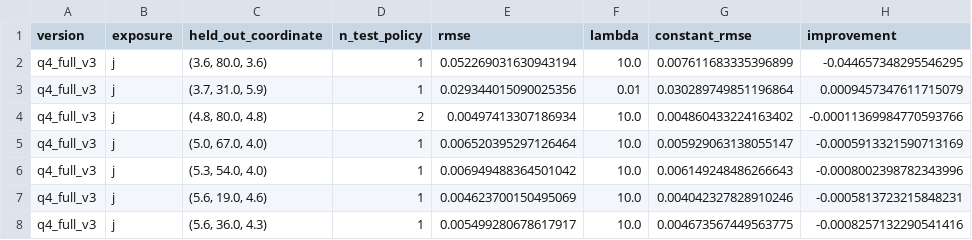
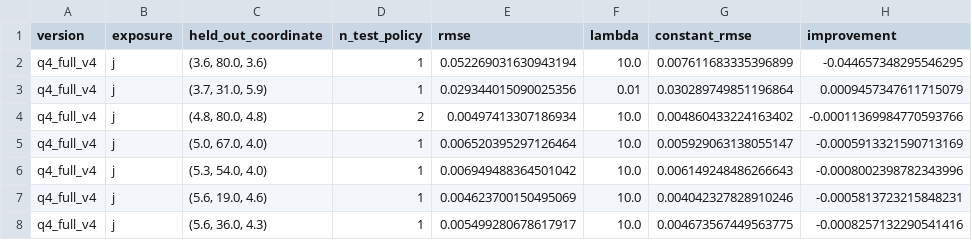
Before and after one commit to Aufpa33en/Celianbei-A, a CSV file: result/q4/02_full_validation/m1_coordinate_loso.csv, drawn as a sheet; only a part is shown; the diff names each change by its address in the sheet, - before the commit and + after, or states it on an @@ line.

```diff
--- a/result/q4/02_full_validation/m1_coordinate_loso.csv
+++ b/result/q4/02_full_validation/m1_coordinate_loso.csv
-A2:A8 (version): q4_full_v3
+A2:A8 (version): q4_full_v4
```
Also changed, not shown: result/q4/02_full_validation/integrity_checks.csv, result/q4/02_full_validation/manifest.csv, 16 other files.
